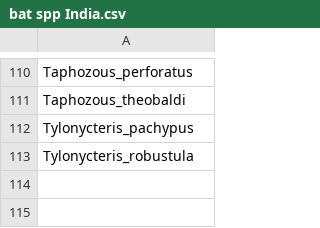
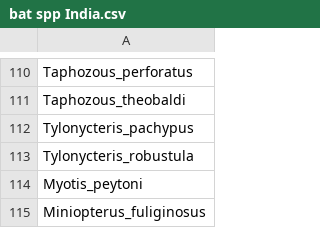
Before and after one commit to dncrwlye/BZDEL, a CSV file: meta_analysis/data/phylofactor work spaces/bat spp India.csv, drawn as a sheet; only a part is shown, gaps mark what is left out; the diff names each change by its address in the sheet, - before the commit and + after, or states it on an @@ line.

```diff
--- a/meta_analysis/data/phylofactor work spaces/bat spp India.csv
+++ b/meta_analysis/data/phylofactor work spaces/bat spp India.csv
+row 114: Myotis_peytoni
+row 115: Miniopterus_fuliginosus
```
Also changed, not shown: 4 other files.
